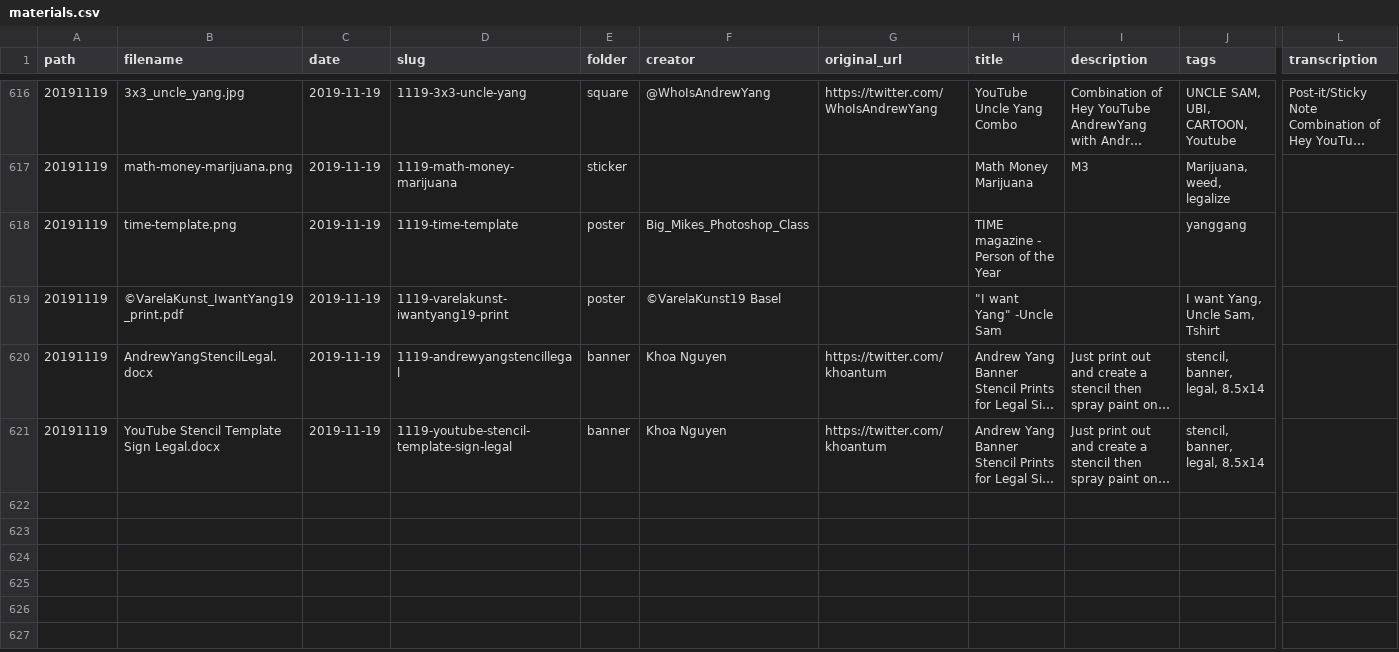
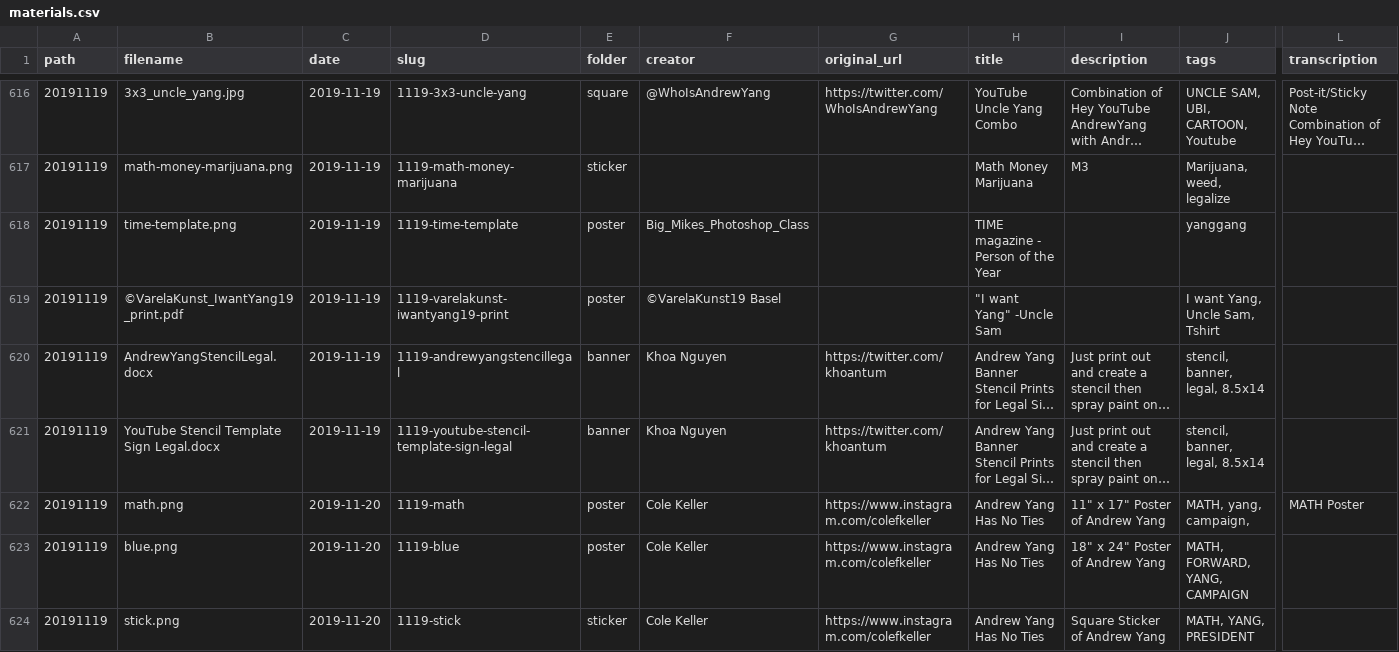
Before and after one commit to mikhuang/yang-prints, a CSV file: data/materials.csv, drawn as a sheet; only a part is shown, gaps mark what is left out; long unchanged cells end in …; rows hold the shown columns only; the diff covers the shown part only; the diff names each change by its address in the sheet, - before the commit and + after, or states it on an @@ line.

Commit message:
11/20 materials

```diff
--- a/data/materials.csv
+++ b/data/materials.csv
+row 622: 20191119 | math.png | 2019-11-20 | 1119-math | poster | Cole Keller | https://www.instagram.com/colefkeller | Andrew Yang Has No Ties | 11" x 17" Poster of Andrew Yang | MATH, yang, campaign, | MATH Poster
+row 623: 20191119 | blue.png | 2019-11-20 | 1119-blue | poster | Cole Keller | https://www.instagram.com/colefkeller | Andrew Yang Has No Ties | 18" x 24" Poster of Andrew Yang | MATH, FORWARD, YANG, CAMPAIGN
+row 624: 20191119 | stick.png | 2019-11-20 | 1119-stick | sticker | Cole Keller | https://www.instagram.com/colefkeller | Andrew Yang Has No Ties | Square Sticker of Andrew Yang | MATH, YANG, PRESIDENT
```
Also changed, not shown: 9 added rows elsewhere in this file, 31 other files.
